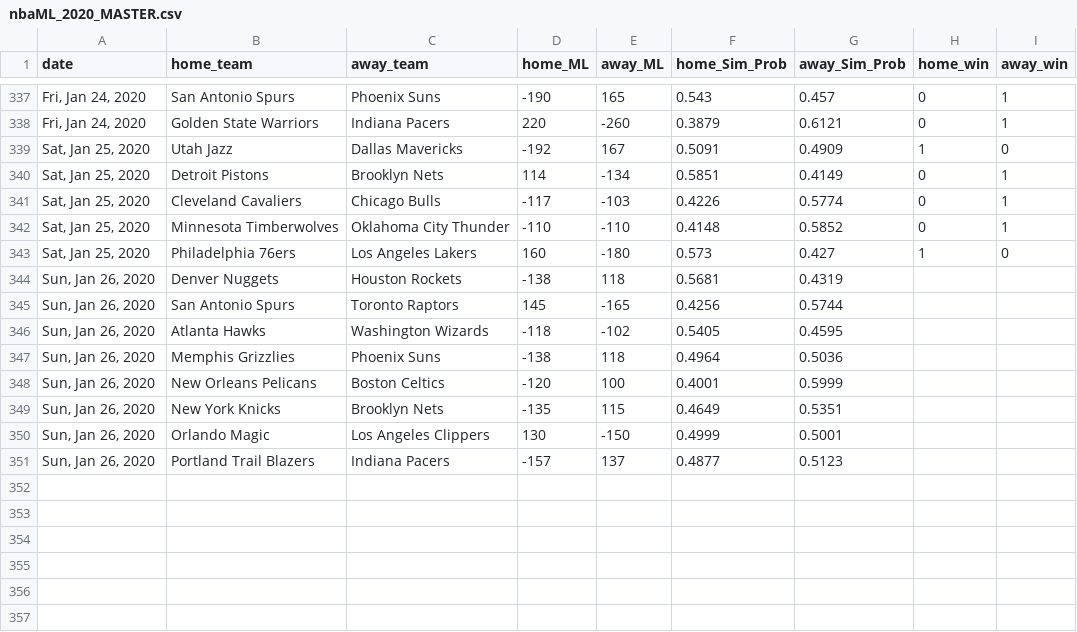
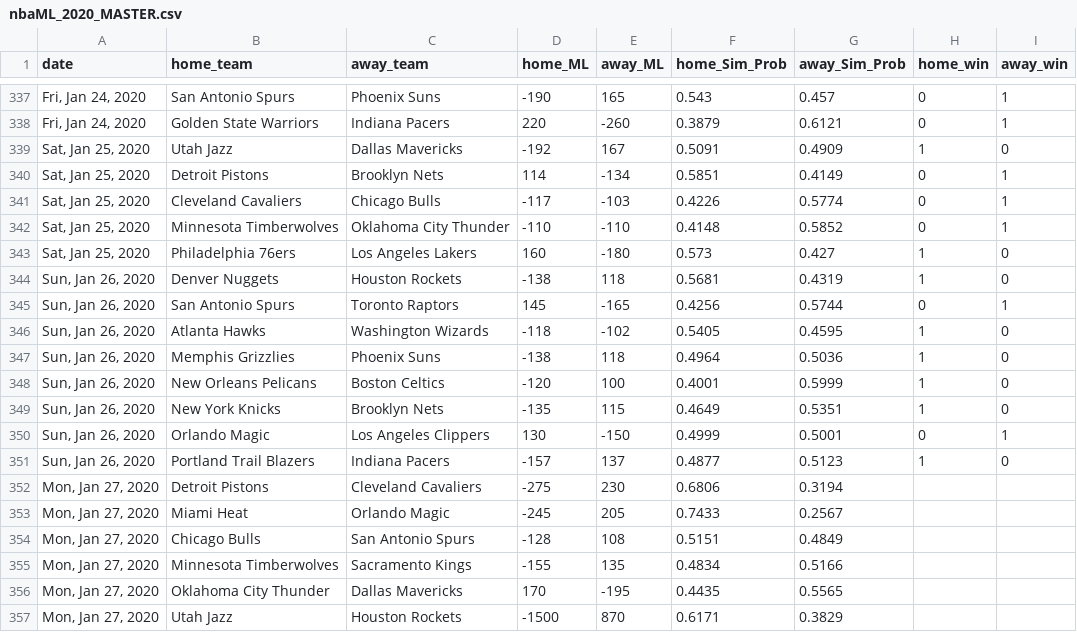
Before and after one commit to jmholleran/cit-129-2019-fall, a CSV file: NBA_FINAL_PROJECT/nbaML_2020_MASTER.csv, drawn as a sheet; only a part is shown, gaps mark what is left out.

Commit message:
01/27/2020

```diff
--- a/NBA_FINAL_PROJECT/nbaML_2020_MASTER.csv
+++ b/NBA_FINAL_PROJECT/nbaML_2020_MASTER.csv
@@ -343,9 +343,15 @@ date,home_team,away_team,home_ML,away_ML,home_Sim_Prob,away_Sim_Prob,home_win,aw
 "Sat, Jan 25, 2020",Philadelphia 76ers,Los Angeles Lakers,160,-180,0.573,0.427,1,0
-"Sun, Jan 26, 2020",Denver Nuggets,Houston Rockets,-138,118,0.5681,0.4319,,
-"Sun, Jan 26, 2020",San Antonio Spurs,Toronto Raptors,145,-165,0.4256,0.5744,,
-"Sun, Jan 26, 2020",Atlanta Hawks,Washington Wizards,-118,-102,0.5405,0.4595,,
-"Sun, Jan 26, 2020",Memphis Grizzlies,Phoenix Suns,-138,118,0.4964,0.5036,,
-"Sun, Jan 26, 2020",New Orleans Pelicans,Boston Celtics,-120,100,0.4001,0.5999,,
-"Sun, Jan 26, 2020",New York Knicks,Brooklyn Nets,-135,115,0.4649,0.5351,,
-"Sun, Jan 26, 2020",Orlando Magic,Los Angeles Clippers,130,-150,0.4999,0.5001,,
-"Sun, Jan 26, 2020",Portland Trail Blazers,Indiana Pacers,-157,137,0.4877,0.5123,,
+"Sun, Jan 26, 2020",Denver Nuggets,Houston Rockets,-138,118,0.5681,0.4319,1,0
+"Sun, Jan 26, 2020",San Antonio Spurs,Toronto Raptors,145,-165,0.4256,0.5744,0,1
+"Sun, Jan 26, 2020",Atlanta Hawks,Washington Wizards,-118,-102,0.5405,0.4595,1,0
+"Sun, Jan 26, 2020",Memphis Grizzlies,Phoenix Suns,-138,118,0.4964,0.5036,1,0
+"Sun, Jan 26, 2020",New Orleans Pelicans,Boston Celtics,-120,100,0.4001,0.5999,1,0
+"Sun, Jan 26, 2020",New York Knicks,Brooklyn Nets,-135,115,0.4649,0.5351,1,0
+"Sun, Jan 26, 2020",Orlando Magic,Los Angeles Clippers,130,-150,0.4999,0.5001,0,1
+"Sun, Jan 26, 2020",Portland Trail Blazers,Indiana Pacers,-157,137,0.4877,0.5123,1,0
+"Mon, Jan 27, 2020",Detroit Pistons,Cleveland Cavaliers,-275,230,0.6806,0.3194,,
+"Mon, Jan 27, 2020",Miami Heat,Orlando Magic,-245,205,0.7433,0.2567,,
+"Mon, Jan 27, 2020",Chicago Bulls,San Antonio Spurs,-128,108,0.5151,0.4849,,
+"Mon, Jan 27, 2020",Minnesota Timberwolves,Sacramento Kings,-155,135,0.4834,0.5166,,
+"Mon, Jan 27, 2020",Oklahoma City Thunder,Dallas Mavericks,170,-195,0.4435,0.5565,,
+"Mon, Jan 27, 2020",Utah Jazz,Houston Rockets,-1500,870,0.6171,0.3829,,
```
